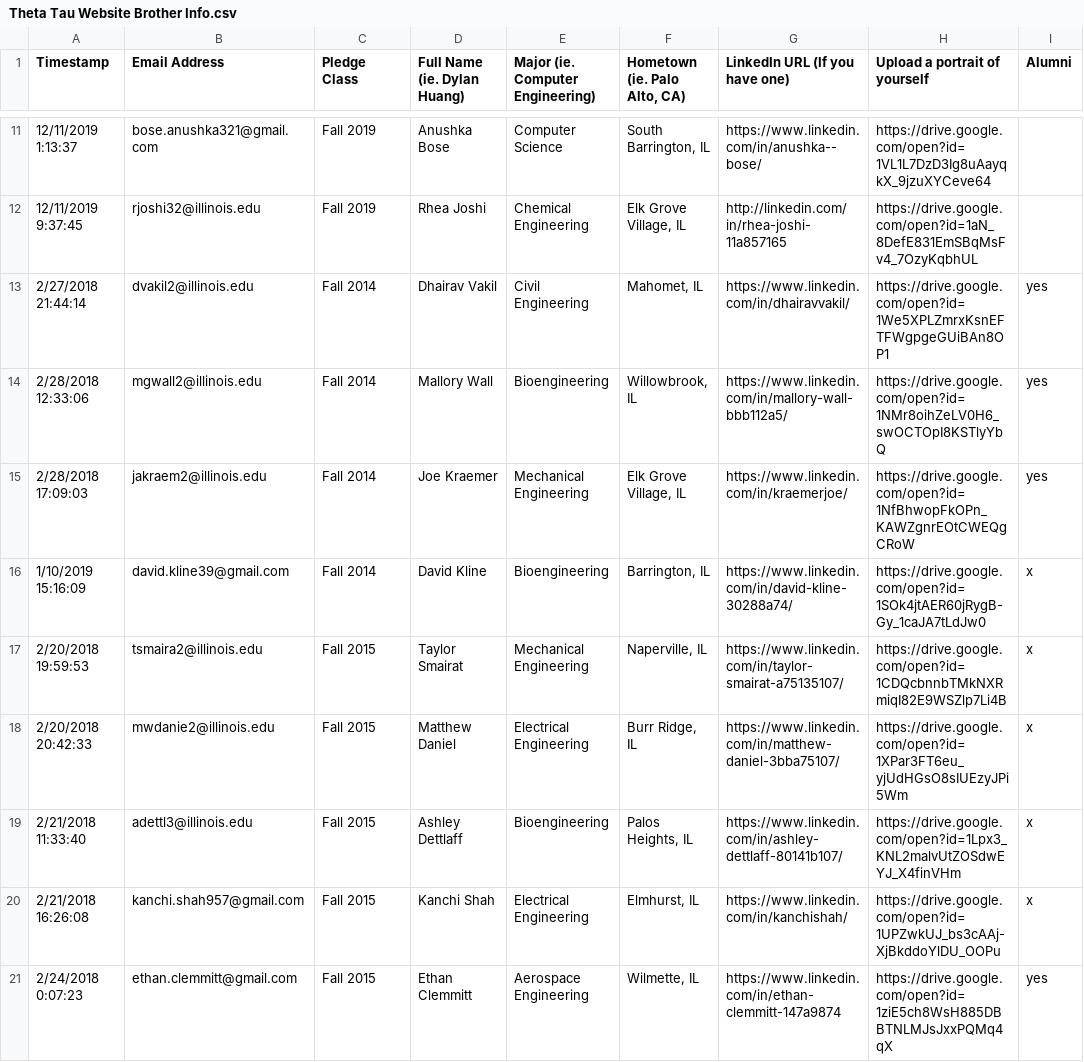
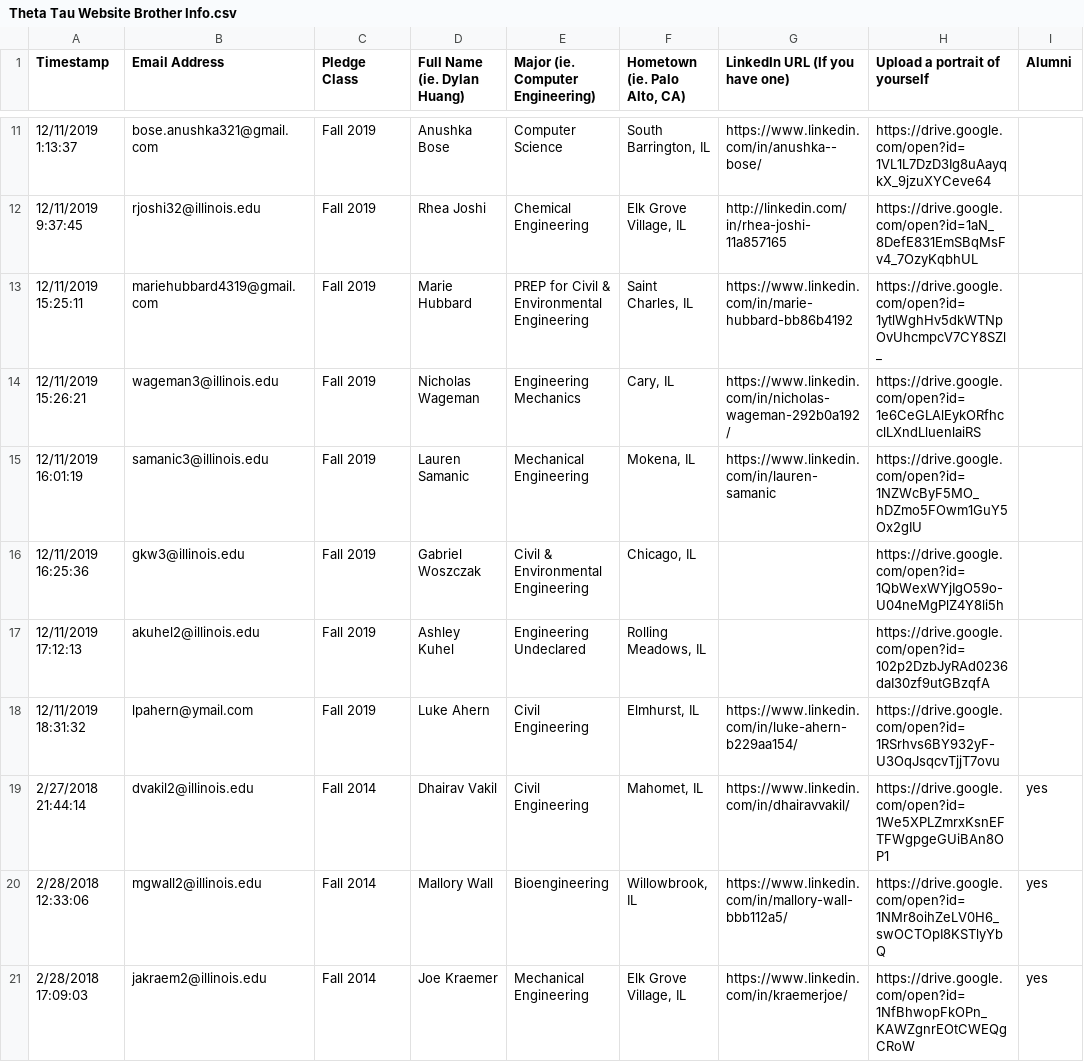
Before and after one commit to KappaThetaTau/kappathetatau.github.io, a CSV file: scripts/Theta Tau Website Brother Info.csv, drawn as a sheet; only a part is shown, gaps mark what is left out; the shorter side is filled out with more unchanged rows.

Commit message:
Added more new brothers

```diff
--- a/scripts/Theta Tau Website Brother Info.csv
+++ b/scripts/Theta Tau Website Brother Info.csv
@@ -12,2 +12,8 @@ Timestamp,Email Address,Pledge Class,Full Name (ie. Dylan Huang),Major (ie. Comp
 12/11/2019 9:37:45,rjoshi32@illinois.edu,Fall 2019,Rhea Joshi,Chemical Engineering ,"Elk Grove Village, IL",http://linkedin.com/in/rhea-joshi-11a857165,https://drive.google.com/open?id=1aN_8DefE831EmSBqMsFv4_7OzyKqbhUL,
+12/11/2019 15:25:11,mariehubbard4319@gmail.com,Fall 2019,Marie Hubbard,PREP for Civil & Environmental Engineering,"Saint Charles, IL",https://www.linkedin.com/in/marie-hubbard-bb86b4192,https://drive.google.com/open?id=1ytlWghHv5dkWTNpOvUhcmpcV7CY8SZl_,
+12/11/2019 15:26:21,wageman3@illinois.edu,Fall 2019,Nicholas Wageman,Engineering Mechanics,"Cary, IL",https://www.linkedin.com/in/nicholas-wageman-292b0a192/,https://drive.google.com/open?id=1e6CeGLAlEykORfhcclLXndLluenlaiRS,
+12/11/2019 16:01:19,samanic3@illinois.edu,Fall 2019,Lauren Samanic,Mechanical Engineering,"Mokena, IL",https://www.linkedin.com/in/lauren-samanic,https://drive.google.com/open?id=1NZWcByF5MO_hDZmo5FOwm1GuY5Ox2gIU,
+12/11/2019 16:25:36,gkw3@illinois.edu,Fall 2019,Gabriel Woszczak,Civil & Environmental Engineering,"Chicago, IL",,https://drive.google.com/open?id=1QbWexWYjIgO59o-U04neMgPlZ4Y8li5h,
+12/11/2019 17:12:13,akuhel2@illinois.edu,Fall 2019,Ashley Kuhel,Engineering Undeclared,"Rolling Meadows, IL",,https://drive.google.com/open?id=102p2DzbJyRAd0236daI30zf9utGBzqfA,
+12/11/2019 18:31:32,lpahern@ymail.com,Fall 2019,Luke Ahern,Civil Engineering,"Elmhurst, IL",https://www.linkedin.com/in/luke-ahern-b229aa154/,https://drive.google.com/open?id=1RSrhvs6BY932yF-U3OqJsqcvTjjT7ovu,
 2/27/2018 21:44:14,dvakil2@illinois.edu,Fall 2014,Dhairav Vakil,Civil Engineering,"Mahomet, IL",https://www.linkedin.com/in/dhairavvakil/,https://drive.google.com/open?id=1We5XPLZmrxKsnEFTFWgpgeGUiBAn8OP1,yes
```
Also changed, not shown: 7 other files.
